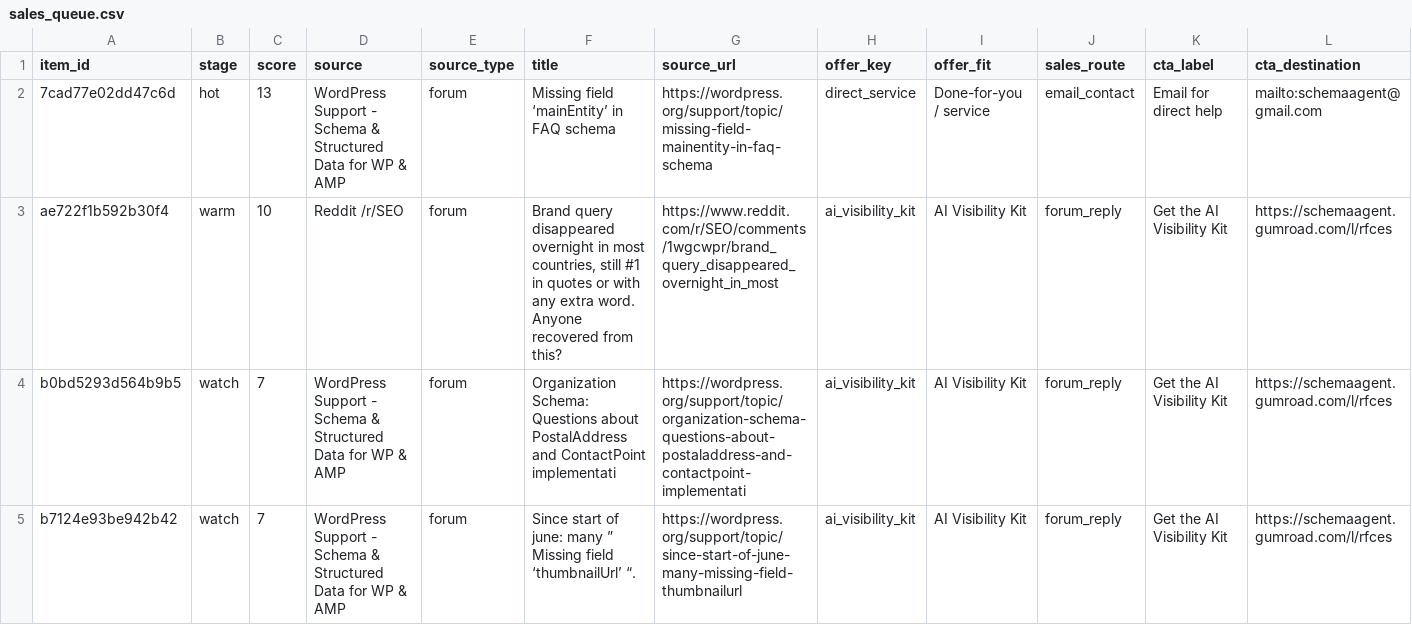
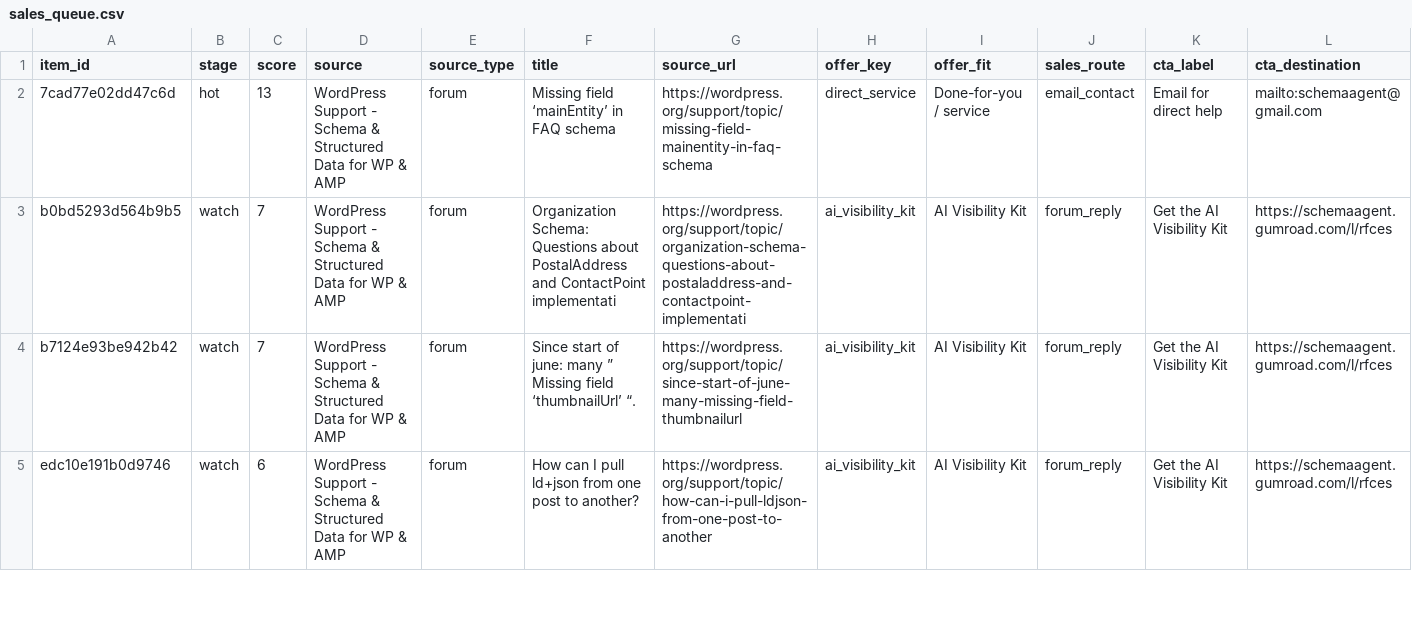
Before and after one commit to Giwaetti/Schema-radar-agent, a CSV file: data/sales_queue.csv, drawn as a sheet; only a part is shown; the shorter side is filled out with more unchanged rows; rows hold the shown columns only; the diff names each change by its address in the sheet, - before the commit and + after, or states it on an @@ line.

```diff
--- a/data/sales_queue.csv
+++ b/data/sales_queue.csv
-row 3: ae722f1b592b30f4 | warm | 10 | Reddit /r/SEO | forum | Brand query disappeared overnight in most countries, still #1 in quotes or with any extra word. Anyone recovered from this? | https://www.reddit.com/r/SEO/comments/1wgcwpr/brand_query_disappeared_overnight_in_most | ai_visibility_kit | AI Visibility Kit | forum_reply | Get the AI Visibility Kit | https://schemaagent.gumroad.com/l/rfces
```
Also changed, not shown: data/leads.csv, 4 other files.
